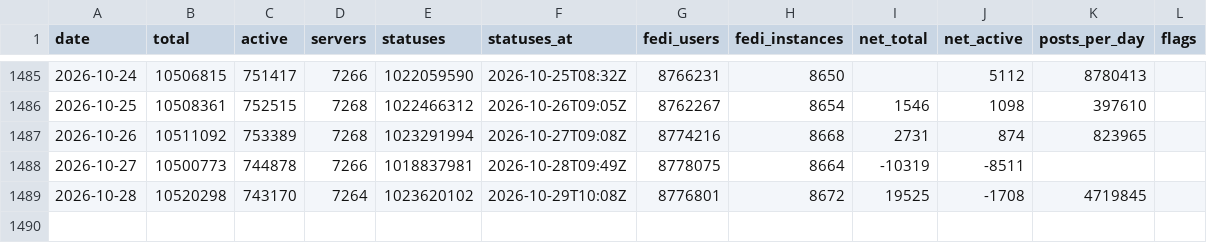
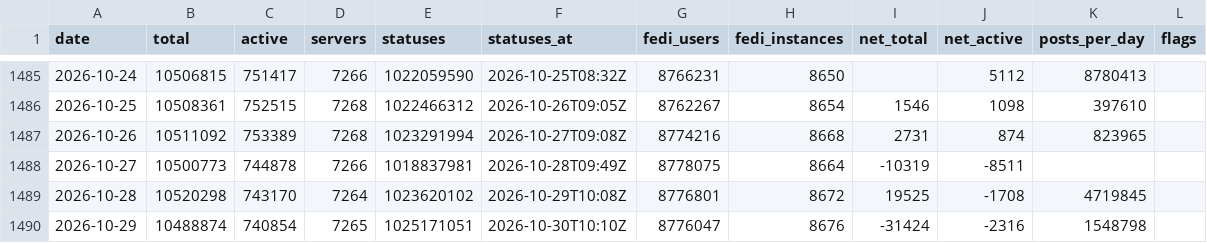
Before and after one commit to obsesivegamer/Mastodon-User-Trends, a CSV file: data/mastodon-daily.csv, drawn as a sheet; only a part is shown, gaps mark what is left out.

```diff
--- a/data/mastodon-daily.csv
+++ b/data/mastodon-daily.csv
@@ -1489 +1489,2 @@ date,total,active,servers,statuses,statuses_at,fedi_users,fedi_instances,net_tot
 2026-10-28,10520298,743170,7264,1023620102,2026-10-29T10:08Z,8776801,8672,19525,-1708,4719845,
+2026-10-29,10488874,740854,7265,1025171051,2026-10-30T10:10Z,8776047,8676,-31424,-2316,1548798,
```
Also changed, not shown: 3 other files.
